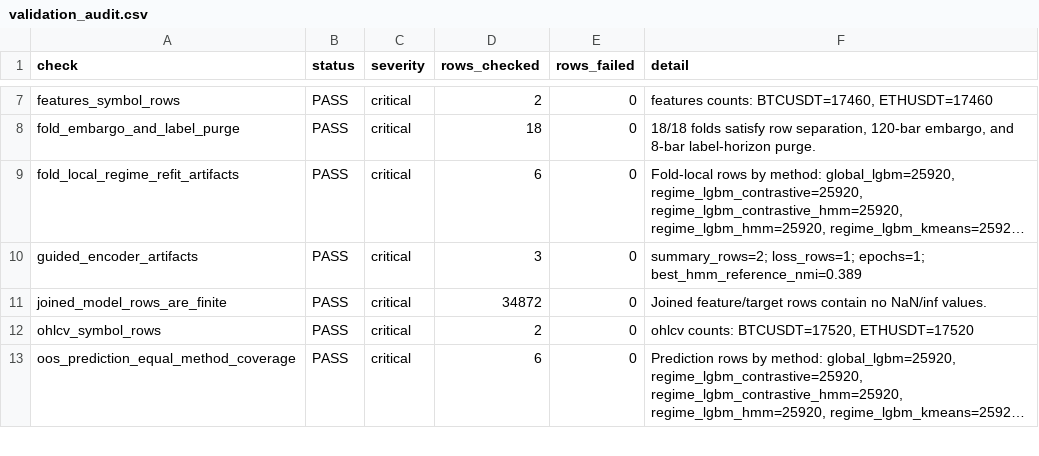
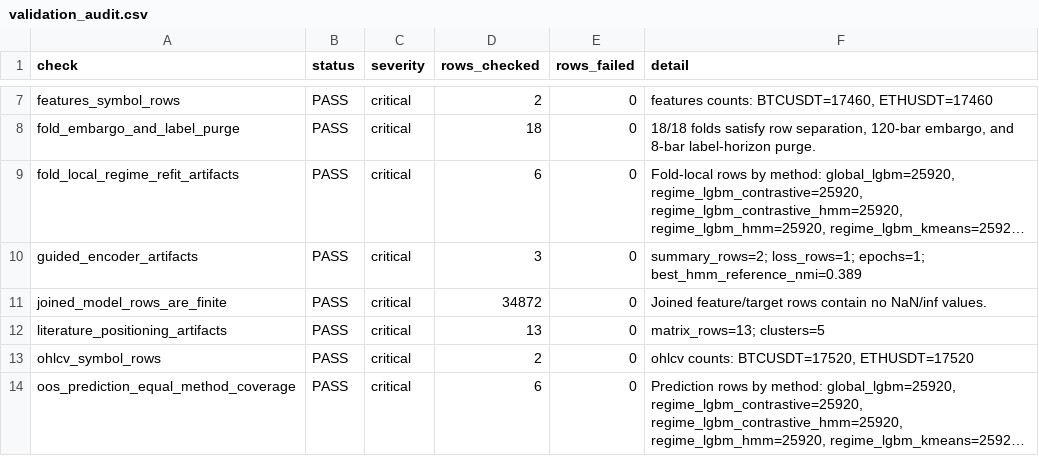
Before and after one commit to Saraid10/adaptive-alpha-lab, a CSV file: models/validation_audit.csv, drawn as a sheet; only a part is shown, gaps mark what is left out; long unchanged cells end in ….

Commit message:
docs(phase-19): add literature positioning

```diff
--- a/models/validation_audit.csv
+++ b/models/validation_audit.csv
@@ -11,2 +11,3 @@ guided_encoder_artifacts,PASS,critical,3,0,summary_rows=2; loss_rows=1; epochs=1
 joined_model_rows_are_finite,PASS,critical,34872,0,Joined feature/target rows contain no NaN/inf values.
+literature_positioning_artifacts,PASS,critical,13,0,matrix_rows=13; clusters=5
 ohlcv_symbol_rows,PASS,critical,2,0,"ohlcv counts: BTCUSDT=17520, ETHUSDT=17520"
```
Also changed, not shown: 7 other files.
